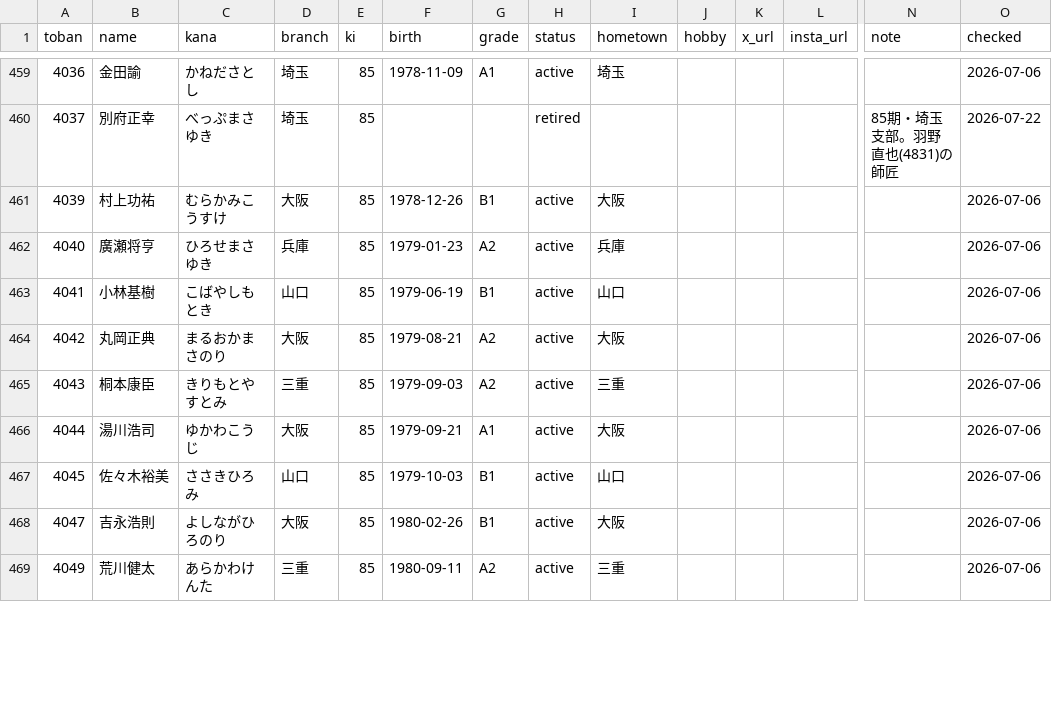
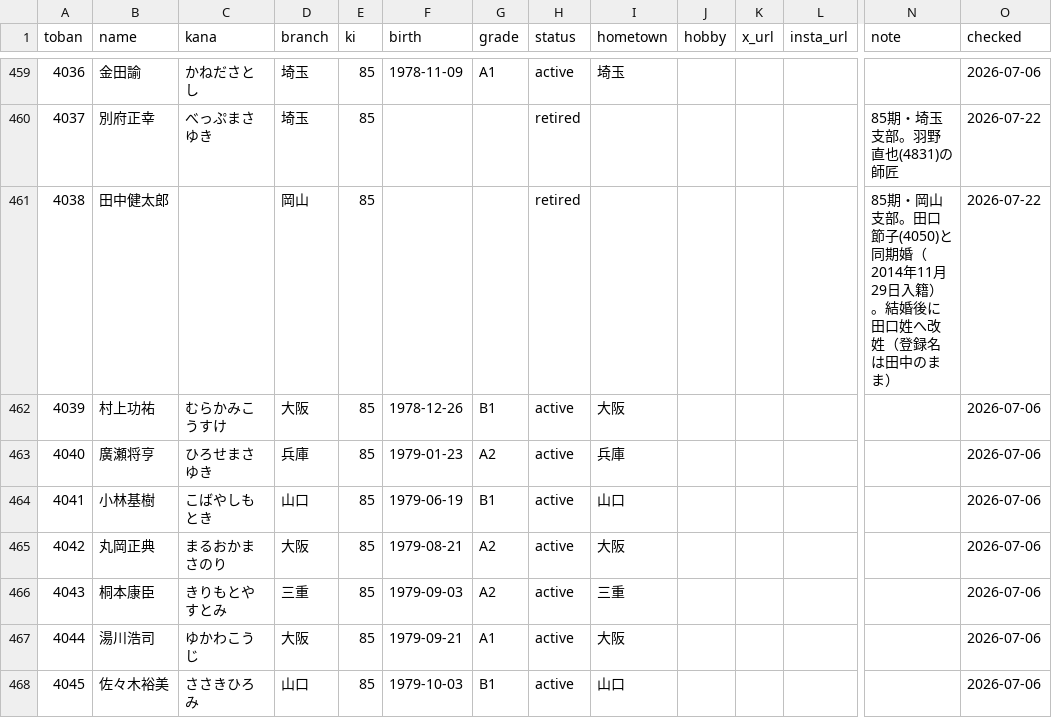
Before and after one commit to bonito323-a11y/funetan, a CSV file: data/racers.csv, drawn as a sheet; only a part is shown, gaps mark what is left out; the shorter side is filled out with more unchanged rows; rows hold the shown columns only; the diff names each change by its address in the sheet, - before the commit and + after, or states it on an @@ line.

Commit message:
田中健太郎(4038)登録・R0222更新
- racers.csv: 4038 田中健太郎を新規追加（85期・岡山支部・引退）
- relations.csv R0222: to_toban=0→4038、rel_type=配偶者→元配偶者、to_name空欄化
- 登録番号4038はダシオさんがteimonで確認

```diff
--- a/data/racers.csv
+++ b/data/racers.csv
+row 461: 4038 | 田中健太郎 |  | 岡山 | 85 |  |  | retired |  |  |  |  | 85期・岡山支部。田口節子(4050)と同期婚（2014年11月29日入籍）。結婚後に田口姓へ改姓（登録名は田中のまま） | 2026-07-22
```
Also changed, not shown: data/relations.csv.
